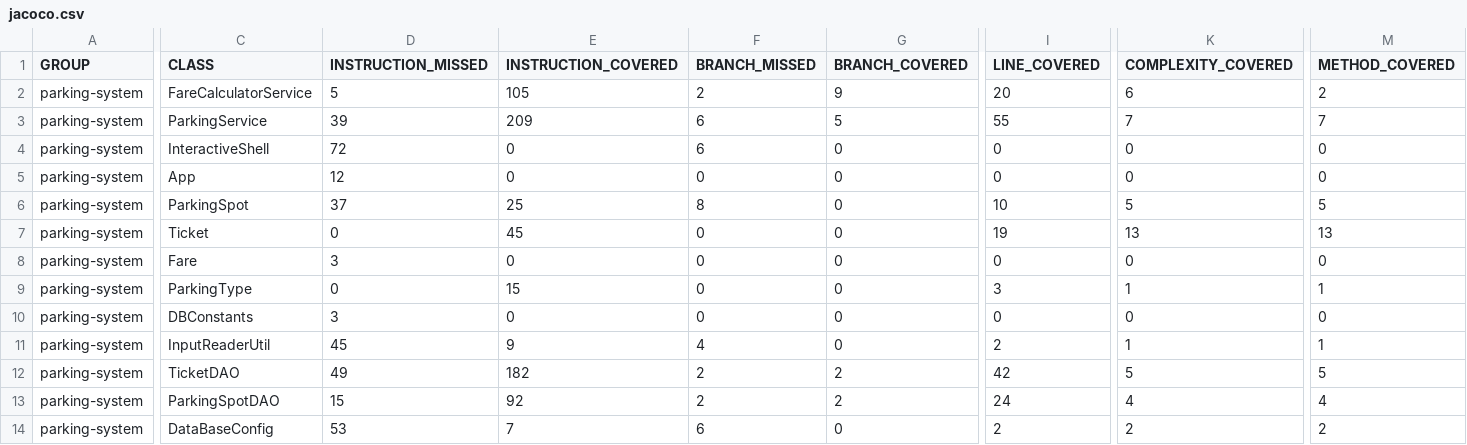
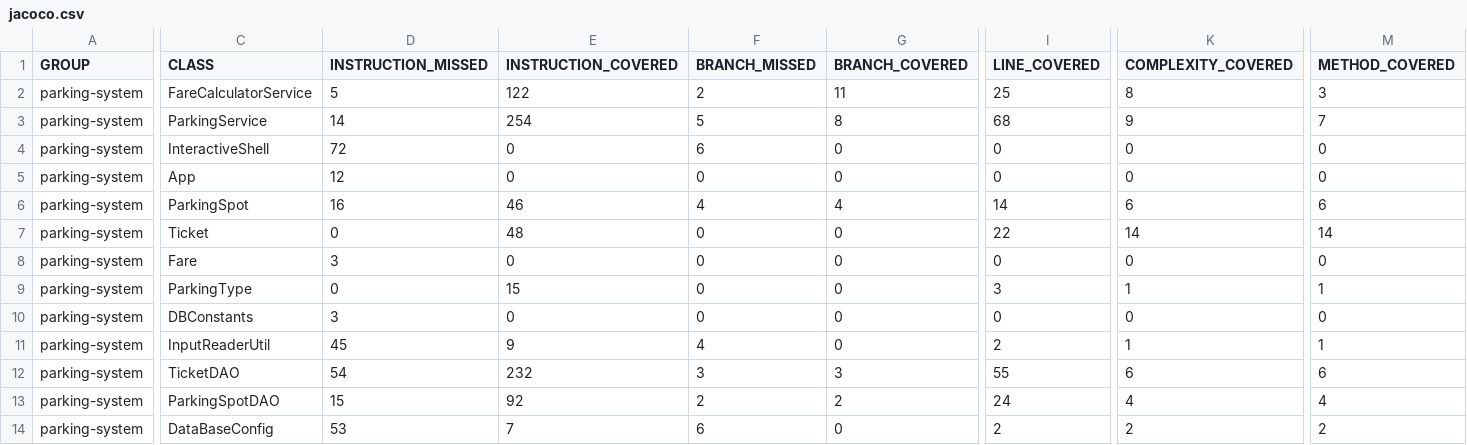
Before and after one commit to BenOuirane/BENOUIRANE-Hajer-tester-Java, a CSV file: target/site/jacoco/jacoco.csv, drawn as a sheet; only a part is shown, gaps mark what is left out; the diff covers the shown part only; the diff names each change by its address in the sheet, - before the commit and + after, or states it on an @@ line.

```diff
--- a/target/site/jacoco/jacoco.csv
+++ b/target/site/jacoco/jacoco.csv
-E2 (INSTRUCTION_COVERED): 105
+E2 (INSTRUCTION_COVERED): 122
-G2 (BRANCH_COVERED): 9
+G2 (BRANCH_COVERED): 11
-I2 (LINE_COVERED): 20
+I2 (LINE_COVERED): 25
-K2 (COMPLEXITY_COVERED): 6
+K2 (COMPLEXITY_COVERED): 8
-M2 (METHOD_COVERED): 2
+M2 (METHOD_COVERED): 3
-D3 (INSTRUCTION_MISSED): 39
+D3 (INSTRUCTION_MISSED): 14
-E3 (INSTRUCTION_COVERED): 209
+E3 (INSTRUCTION_COVERED): 254
-F3 (BRANCH_MISSED): 6
+F3 (BRANCH_MISSED): 5
-G3 (BRANCH_COVERED): 5
+G3 (BRANCH_COVERED): 8
-I3 (LINE_COVERED): 55
+I3 (LINE_COVERED): 68
-K3 (COMPLEXITY_COVERED): 7
+K3 (COMPLEXITY_COVERED): 9
-D6 (INSTRUCTION_MISSED): 37
+D6 (INSTRUCTION_MISSED): 16
-E6 (INSTRUCTION_COVERED): 25
+E6 (INSTRUCTION_COVERED): 46
-F6 (BRANCH_MISSED): 8
+F6 (BRANCH_MISSED): 4
-G6 (BRANCH_COVERED): 0
+G6 (BRANCH_COVERED): 4
-I6 (LINE_COVERED): 10
+I6 (LINE_COVERED): 14
-K6 (COMPLEXITY_COVERED): 5
+K6 (COMPLEXITY_COVERED): 6
-M6 (METHOD_COVERED): 5
+M6 (METHOD_COVERED): 6
-E7 (INSTRUCTION_COVERED): 45
+E7 (INSTRUCTION_COVERED): 48
-I7 (LINE_COVERED): 19
+I7 (LINE_COVERED): 22
-K7 (COMPLEXITY_COVERED): 13
+K7 (COMPLEXITY_COVERED): 14
-M7 (METHOD_COVERED): 13
+M7 (METHOD_COVERED): 14
-D12 (INSTRUCTION_MISSED): 49
+D12 (INSTRUCTION_MISSED): 54
-E12 (INSTRUCTION_COVERED): 182
+E12 (INSTRUCTION_COVERED): 232
-F12 (BRANCH_MISSED): 2
+F12 (BRANCH_MISSED): 3
-G12 (BRANCH_COVERED): 2
+G12 (BRANCH_COVERED): 3
-I12 (LINE_COVERED): 42
+I12 (LINE_COVERED): 55
-K12 (COMPLEXITY_COVERED): 5
+K12 (COMPLEXITY_COVERED): 6
-M12 (METHOD_COVERED): 5
+M12 (METHOD_COVERED): 6
```
Also changed, not shown: 7 edited cells elsewhere in this file, 50 other files.
